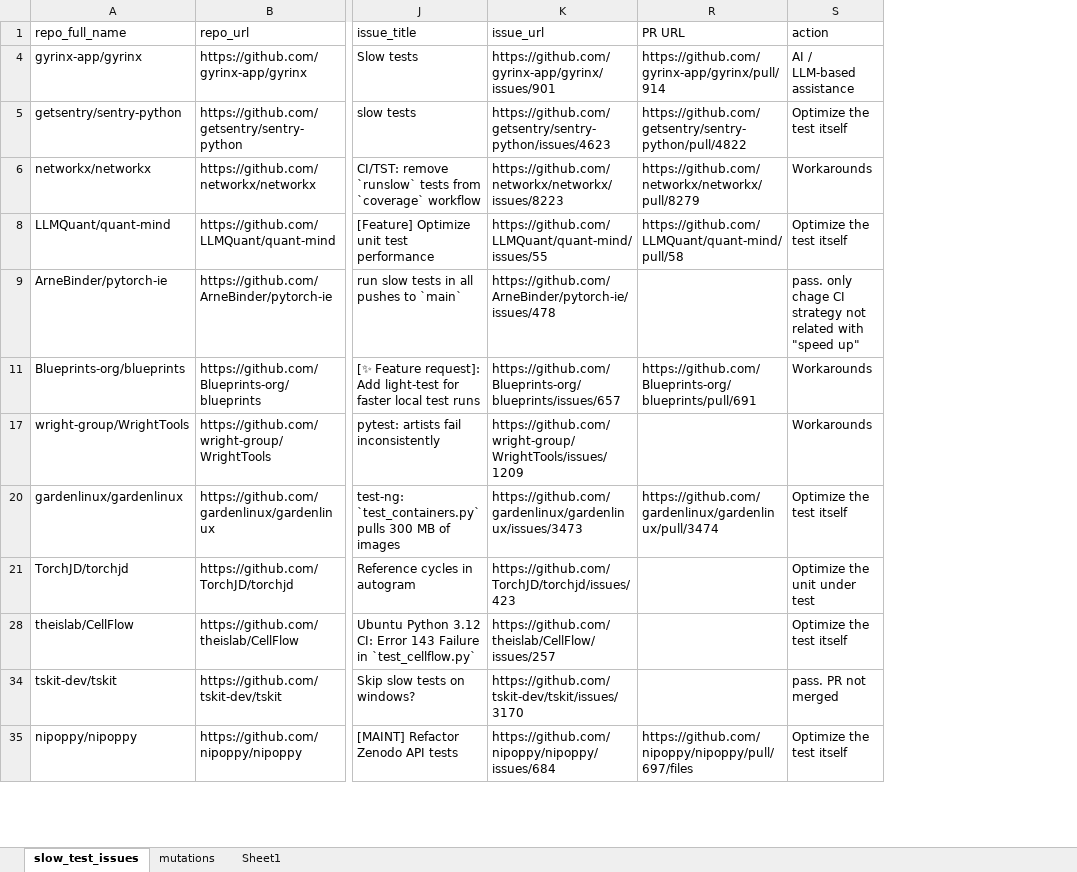
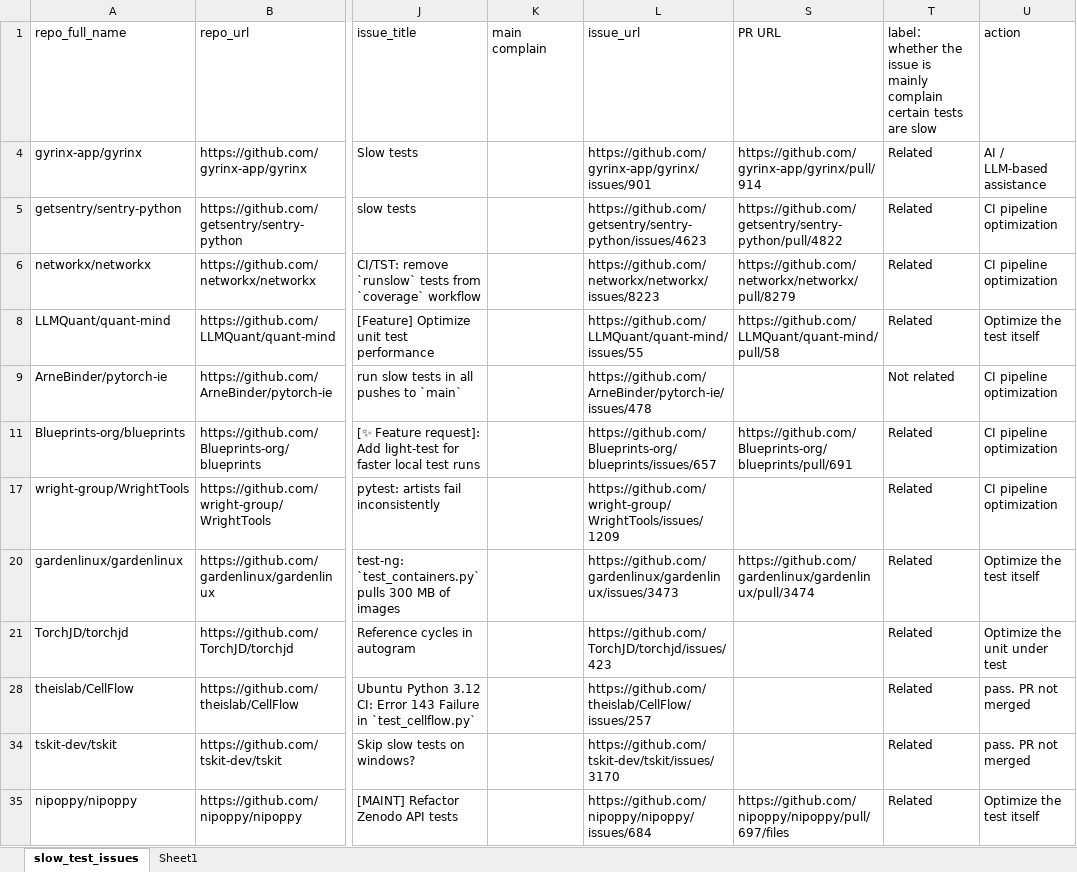
Before and after one commit to liu906/SpeedUpSlowTest, an Excel workbook: CategorySlowTestsIssuesFromGithub.xlsx, sheet slow_test_issues, drawn as a sheet; only a part is shown, gaps mark what is left out; values as stored, in another font and other column widths than the file's, no cell formats; table styles not drawn; addresses are those after the commit; the diff covers the shown part only; the diff names each change by its address in the sheet, - before the commit and + after, or states it on an @@ line.

Commit message:
backup updated labeled data

```diff
--- a/CategorySlowTestsIssuesFromGithub.xlsx (sheet slow_test_issues)
+++ b/CategorySlowTestsIssuesFromGithub.xlsx (sheet slow_test_issues)
-sheet tab: mutations
+column K (main complain), empty
+column T, rows 1-35: label：whether the issue is mainly complain certain tests are slow | Related | Related | Related | Related | Not related | Related | Related | Related | Related | Related | Related | Related
-U5 (action): Optimize the test itself
+U5 (action): CI pipeline optimization
-U6 (action): Workarounds
+U6 (action): CI pipeline optimization
-U9 (action): pass. only chage CI strategy not related with "speed up"
+U9 (action): CI pipeline optimization
-U11 (action): Workarounds
+U11 (action): CI pipeline optimization
-U17 (action): Workarounds
+U17 (action): CI pipeline optimization
-U28 (action): Optimize the test itself
+U28 (action): pass. PR not merged
```
Also changed, not shown: 97 edited cells elsewhere in this sheet, cell formats.
